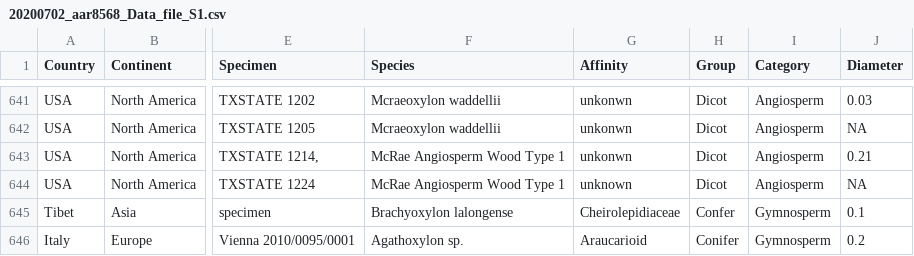
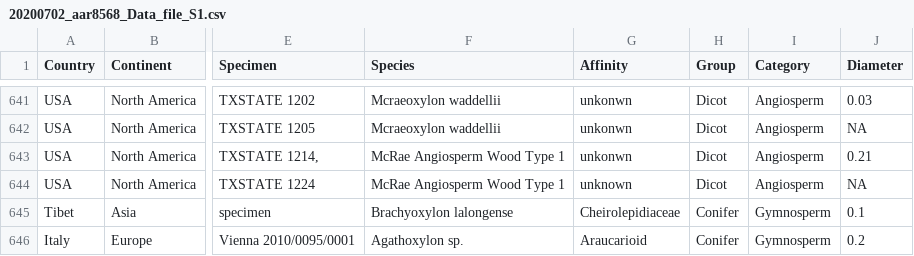
Before and after one commit to PaleoNate/CretaceousWoods, a CSV file: 20200702_aar8568_Data_file_S1.csv, drawn as a sheet; only a part is shown, gaps mark what is left out; the diff names each change by its address in the sheet, - before the commit and + after, or states it on an @@ line.

Commit message:
Update 20200702_aar8568_Data_file_S1.csv

```diff
--- a/20200702_aar8568_Data_file_S1.csv
+++ b/20200702_aar8568_Data_file_S1.csv
-H645 (Group): Confer
+H645 (Group): Conifer
```
